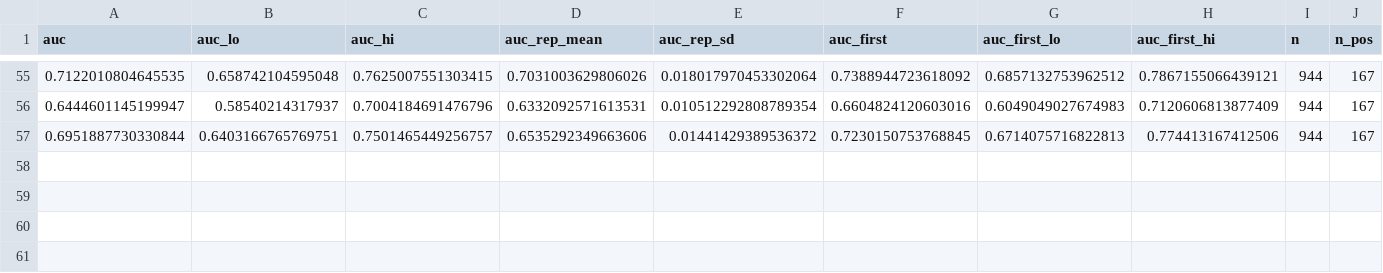
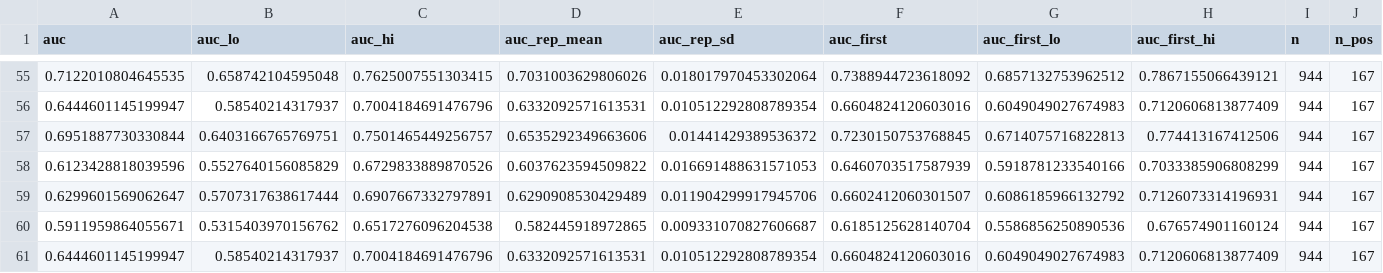
Before and after one commit to h-cohen/keratoconus-v2, a CSV file: rethink/results/experiments.csv, drawn as a sheet; only a part is shown, gaps mark what is left out; rows hold the shown columns only; the diff names each change by its address in the sheet, - before the commit and + after, or states it on an @@ line.

Commit message:
E17: panel OCR + physical map decoding from composites; single-eye raw data adds nothing beyond age

```diff
--- a/rethink/results/experiments.csv
+++ b/rethink/results/experiments.csv
+row 58: 0.6123428818039596 | 0.5527640156085829 | 0.6729833889870526 | 0.6037623594509822 | 0.016691488631571053 | 0.6460703517587939 | 0.5918781233540166 | 0.7033385906808299 | 944 | 167
+row 59: 0.6299601569062647 | 0.5707317638617444 | 0.6907667332797891 | 0.6290908530429489 | 0.011904299917945706 | 0.6602412060301507 | 0.6086185966132792 | 0.7126073314196931 | 944 | 167
+row 60: 0.5911959864055671 | 0.5315403970156762 | 0.6517276096204538 | 0.582445918972865 | 0.009331070827606687 | 0.6185125628140704 | 0.5586856250890536 | 0.676574901160124 | 944 | 167
+row 61: 0.6444601145199947 | 0.58540214317937 | 0.7004184691476796 | 0.6332092571613531 | 0.010512292808789354 | 0.6604824120603016 | 0.6049049027674983 | 0.7120606813877409 | 944 | 167
```
Also changed, not shown: 5 other files.
